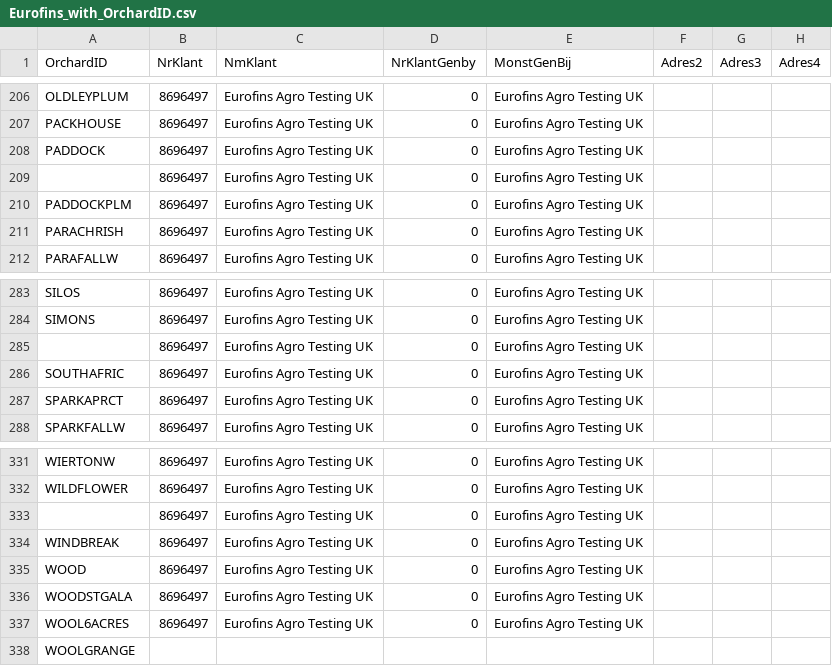
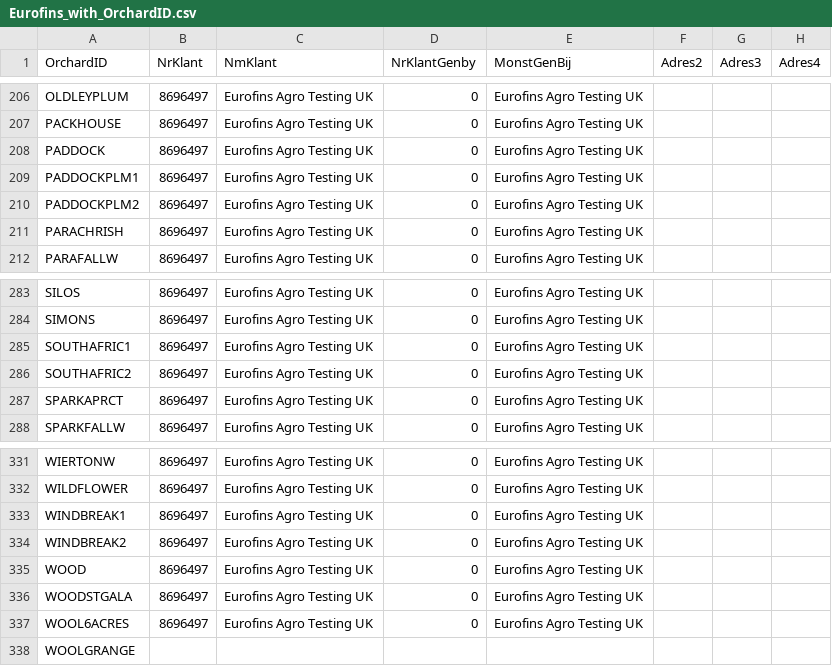
Before and after one commit to prycey77/soil-domain-service, a CSV file: src/lib/Eurofins_with_OrchardID.csv, drawn as a sheet; only a part is shown, gaps mark what is left out; the diff names each change by its address in the sheet, - before the commit and + after, or states it on an @@ line.

Commit message:
fix: change to EurofinsData.csv

```diff
--- a/src/lib/Eurofins_with_OrchardID.csv
+++ b/src/lib/Eurofins_with_OrchardID.csv
-A209 (OrchardID): (empty)
+A209 (OrchardID): PADDOCKPLM1
-A210 (OrchardID): PADDOCKPLM
+A210 (OrchardID): PADDOCKPLM2
-A285 (OrchardID): (empty)
+A285 (OrchardID): SOUTHAFRIC1
-A286 (OrchardID): SOUTHAFRIC
+A286 (OrchardID): SOUTHAFRIC2
-A333 (OrchardID): (empty)
+A333 (OrchardID): WINDBREAK1
-A334 (OrchardID): WINDBREAK
+A334 (OrchardID): WINDBREAK2
```
